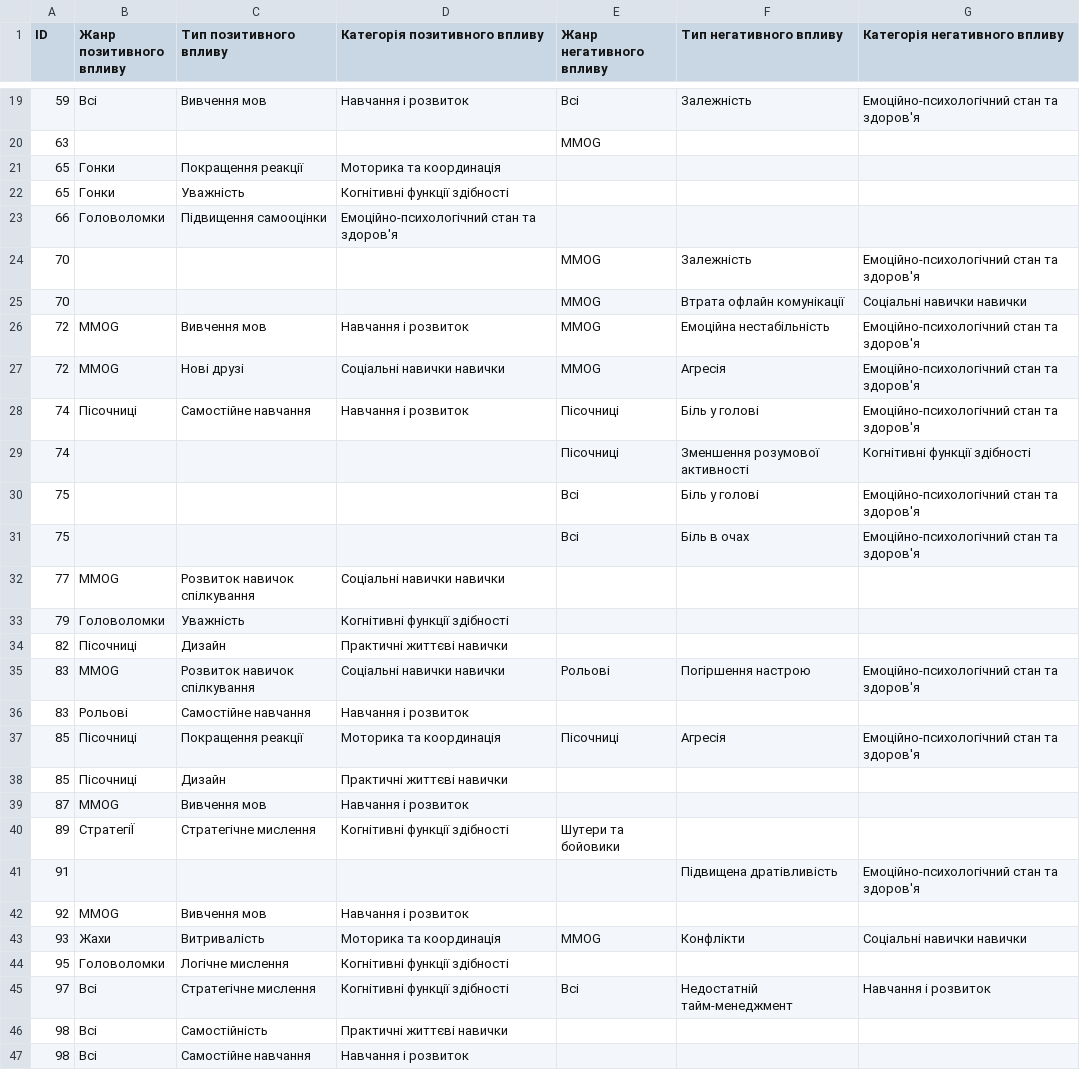
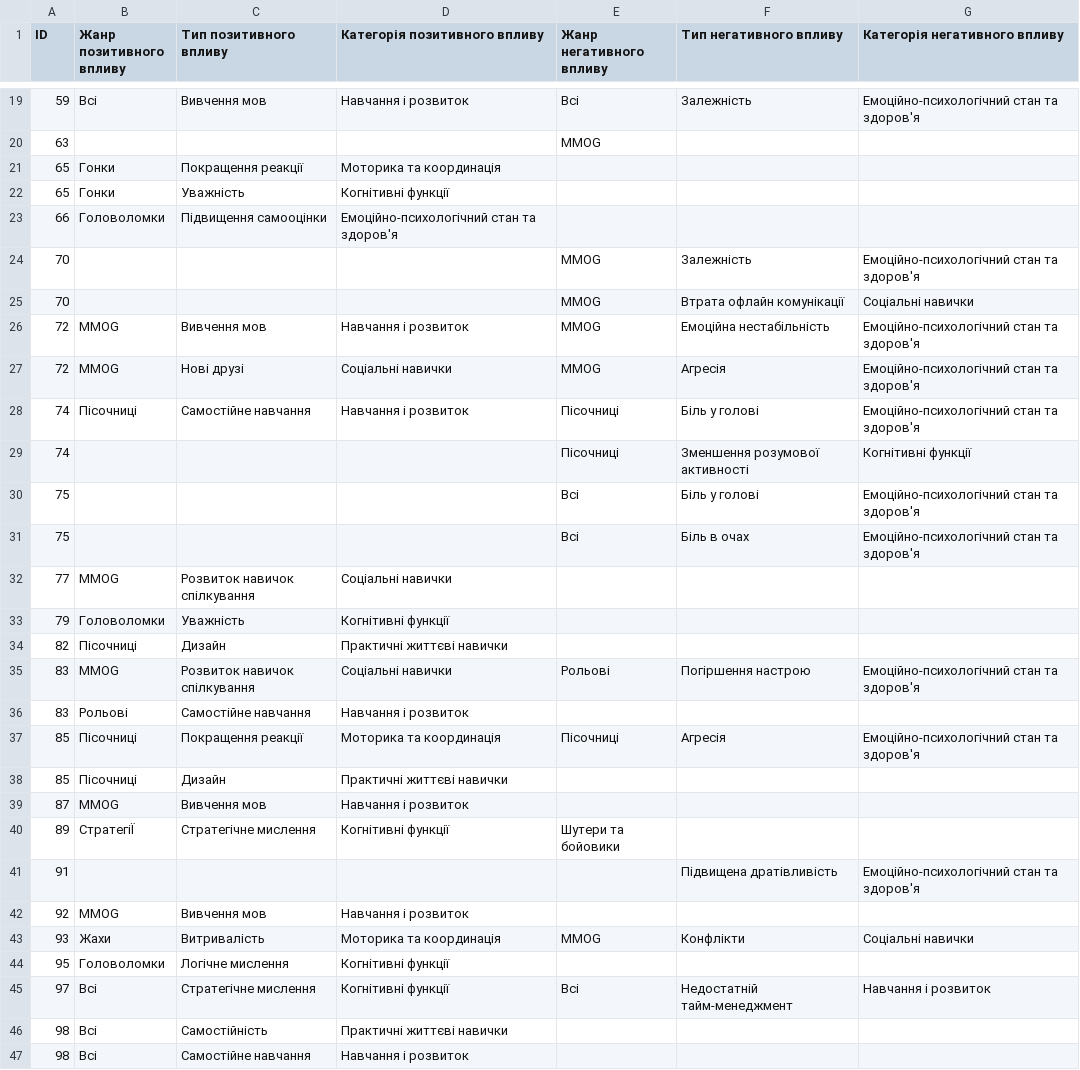
Before and after one commit to sofiiandru/survey-data-analysis-2025, a CSV file: impact_data_updated.csv, drawn as a sheet; only a part is shown, gaps mark what is left out; the diff covers the shown part only.

Commit message:
Update impact_data_updated.csv

```diff
--- a/impact_data_updated.csv
+++ b/impact_data_updated.csv
@@ -21,16 +21,16 @@
 "65","Гонки","Покращення реакції","Моторика та координація","","",""
-"65","Гонки","Уважність","Когнітивні функції здібності","","",""
+"65","Гонки","Уважність","Когнітивні функції","","",""
 "66","Головоломки","Підвищення самооцінки","Емоційно-психологічний стан та здоров'я","","",""
 "70","","","","MMOG","Залежність","Емоційно-психологічний стан та здоров'я"
-"70","","","","MMOG","Втрата офлайн комунікації","Соціальні навички навички"
+"70","","","","MMOG","Втрата офлайн комунікації","Соціальні навички"
 "72","MMOG","Вивчення мов","Навчання і розвиток","MMOG","Емоційна нестабільність","Емоційно-психологічний стан та здоров'я"
-"72","MMOG","Нові друзі","Соціальні навички навички","MMOG","Агресія","Емоційно-психологічний стан та здоров'я"
+"72","MMOG","Нові друзі","Соціальні навички","MMOG","Агресія","Емоційно-психологічний стан та здоров'я"
 "74","Пісочниці","Самостійне навчання","Навчання і розвиток","Пісочниці","Біль у голові","Емоційно-психологічний стан та здоров'я"
-"74","","","","Пісочниці","Зменшення розумової активності","Когнітивні функції здібності"
+"74","","","","Пісочниці","Зменшення розумової активності","Когнітивні функції"
 "75","","","","Всі","Біль у голові","Емоційно-психологічний стан та здоров'я"
 "75","","","","Всі","Біль в очах","Емоційно-психологічний стан та здоров'я"
-"77","MMOG","Розвиток навичок спілкування","Соціальні навички навички","","",""
-"79","Головоломки","Уважність","Когнітивні функції здібності","","",""
+"77","MMOG","Розвиток навичок спілкування","Соціальні навички","","",""
+"79","Головоломки","Уважність","Когнітивні функції","","",""
 "82","Пісочниці","Дизайн","Практичні життєві навички ","","",""
-"83","MMOG","Розвиток навичок спілкування","Соціальні навички навички","Рольові","Погіршення настрою","Емоційно-психологічний стан та здоров'я"
+"83","MMOG","Розвиток навичок спілкування","Соціальні навички","Рольові","Погіршення настрою","Емоційно-психологічний стан та здоров'я"
 "83","Рольові","Самостійне навчання","Навчання і розвиток","","",""
@@ -39,8 +39,8 @@
 "87","MMOG","Вивчення мов","Навчання і розвиток","","",""
-"89","СтратегіЇ","Стратегічне мислення","Когнітивні функції здібності","Шутери та бойовики","",""
+"89","СтратегіЇ","Стратегічне мислення","Когнітивні функції","Шутери та бойовики","",""
 "91","","","","","Підвищена дратівливість","Емоційно-психологічний стан та здоров'я"
 "92","MMOG","Вивчення мов","Навчання і розвиток","","",""
-"93","Жахи","Витривалість","Моторика та координація","MMOG","Конфлікти","Соціальні навички навички"
-"95","Головоломки","Логічне мислення","Когнітивні функції здібності","","",""
-"97","Всі","Стратегічне мислення","Когнітивні функції здібності","Всі","Недостатній тайм-менеджмент","Навчання і розвиток"
+"93","Жахи","Витривалість","Моторика та координація","MMOG","Конфлікти","Соціальні навички"
+"95","Головоломки","Логічне мислення","Когнітивні функції","","",""
+"97","Всі","Стратегічне мислення","Когнітивні функції","Всі","Недостатній тайм-менеджмент","Навчання і розвиток"
 "98","Всі","Самостійність","Практичні життєві навички ","","",""
```
Also changed, not shown: 17 edited cells elsewhere in this file.
